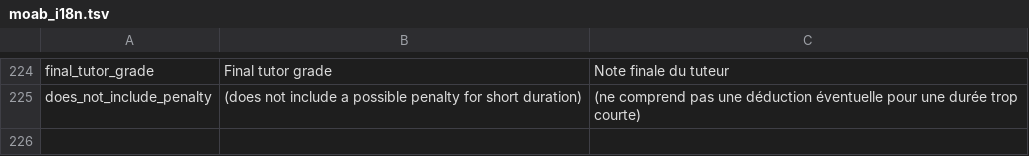
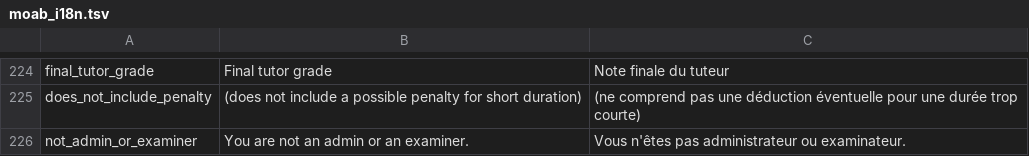
Before and after one commit to jaapb/moab, a TSV file: assets/moab_i18n.tsv, drawn as a sheet; only a part is shown, gaps mark what is left out.

```diff
--- a/assets/moab_i18n.tsv
+++ b/assets/moab_i18n.tsv
@@ -225 +225,2 @@ final_tutor_grade	Final tutor grade	Note finale du tuteur
 does_not_include_penalty	(does not include a possible penalty for short duration)	(ne comprend pas une déduction éventuelle pour une durée trop courte)
+not_admin_or_examiner	You are not an admin or an examiner.	Vous n'êtes pas administrateur ou examinateur.
```
Also changed, not shown: 2 other files.
